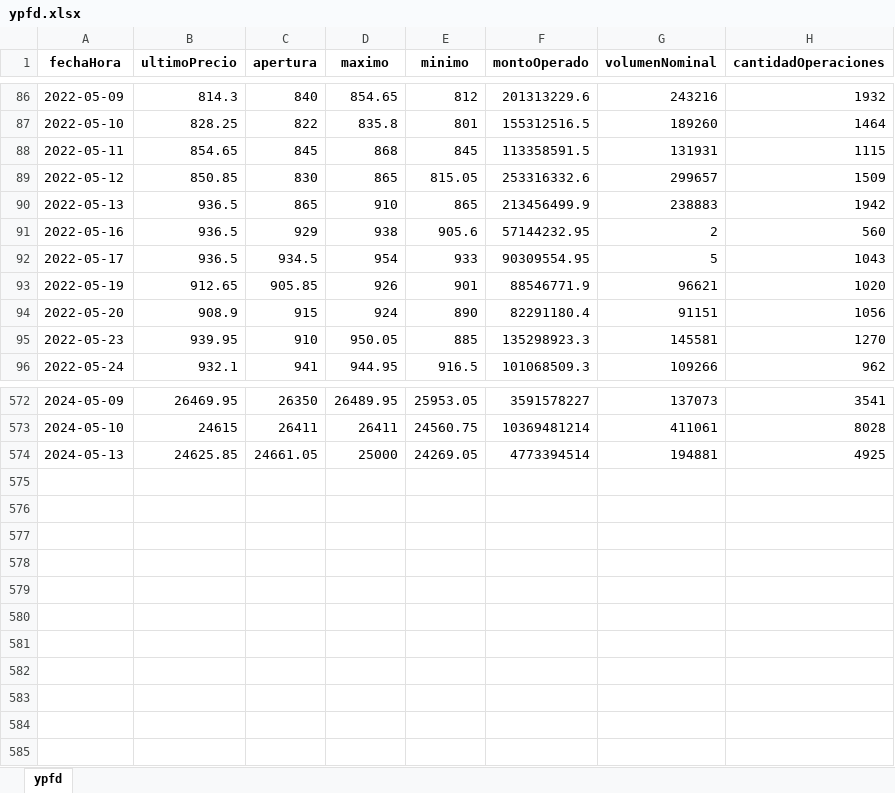
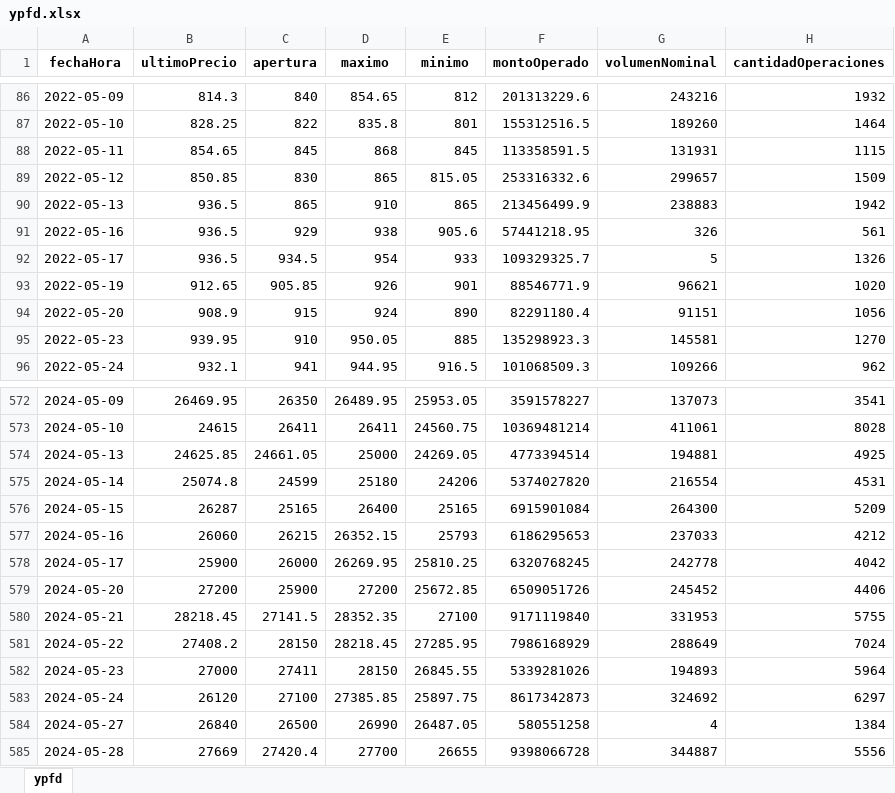
Before and after one commit to facuova/relativeStrange, an Excel workbook: data/quotes/ypfd.xlsx, sheet ypfd, drawn as a sheet; only a part is shown, gaps mark what is left out; values as stored, in another font and other column widths than the file's, no borders; the diff names each change by its address in the sheet, - before the commit and + after, or states it on an @@ line.

Commit message:
Data_output. Corrigiendo función plot

```diff
--- a/data/quotes/ypfd.xlsx (sheet ypfd)
+++ b/data/quotes/ypfd.xlsx (sheet ypfd)
-F91 (montoOperado): 57144232.95
+F91 (montoOperado): 57441218.95
-G91 (volumenNominal): 2
+G91 (volumenNominal): 326
-H91 (cantidadOperaciones): 560
+H91 (cantidadOperaciones): 561
-F92 (montoOperado): 90309554.95
+F92 (montoOperado): 109329325.7
-H92 (cantidadOperaciones): 1043
+H92 (cantidadOperaciones): 1326
+row 575: 2024-05-14 | 25074.8 | 24599 | 25180 | 24206 | 5374027820 | 216554 | 4531
+row 576: 2024-05-15 | 26287 | 25165 | 26400 | 25165 | 6915901084 | 264300 | 5209
+row 577: 2024-05-16 | 26060 | 26215 | 26352.15 | 25793 | 6186295653 | 237033 | 4212
+row 578: 2024-05-17 | 25900 | 26000 | 26269.95 | 25810.25 | 6320768245 | 242778 | 4042
+row 579: 2024-05-20 | 27200 | 25900 | 27200 | 25672.85 | 6509051726 | 245452 | 4406
+row 580: 2024-05-21 | 28218.45 | 27141.5 | 28352.35 | 27100 | 9171119840 | 331953 | 5755
+row 581: 2024-05-22 | 27408.2 | 28150 | 28218.45 | 27285.95 | 7986168929 | 288649 | 7024
+row 582: 2024-05-23 | 27000 | 27411 | 28150 | 26845.55 | 5339281026 | 194893 | 5964
+row 583: 2024-05-24 | 26120 | 27100 | 27385.85 | 25897.75 | 8617342873 | 324692 | 6297
+row 584: 2024-05-27 | 26840 | 26500 | 26990 | 26487.05 | 580551258 | 4 | 1384
+row 585: 2024-05-28 | 27669 | 27420.4 | 27700 | 26655 | 9398066728 | 344887 | 5556
```
Also changed, not shown: data/final/rs_analysis.xlsx, data/quotes/alua.xlsx, 12 other files.
